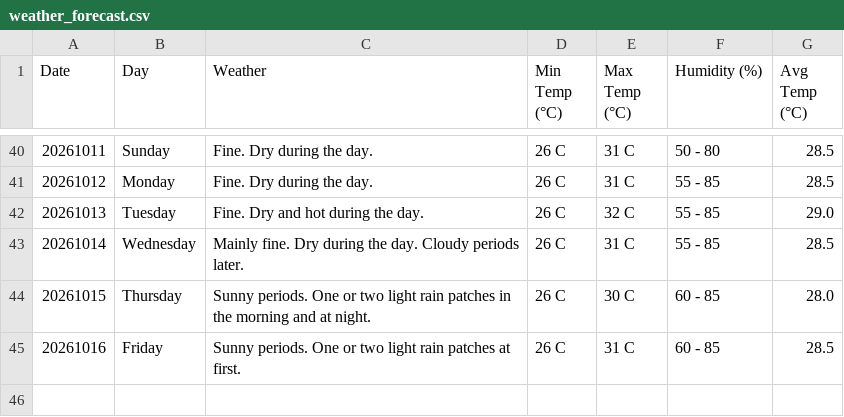
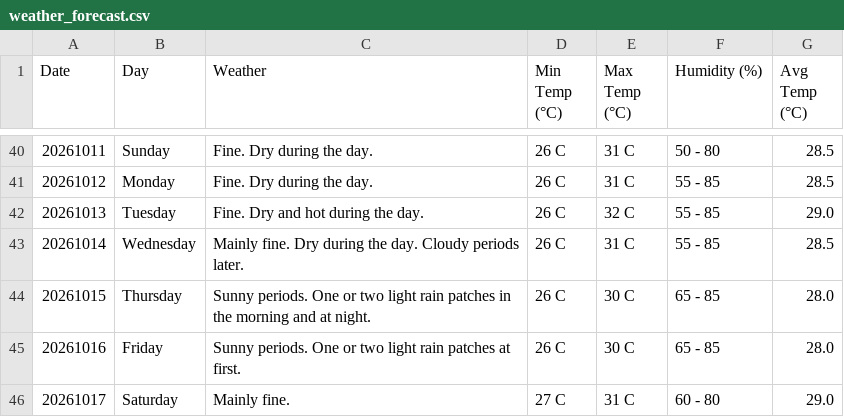
Before and after one commit to claymorewatchout-ops/weather-crawler, a CSV file: weather_forecast.csv, drawn as a sheet; only a part is shown, gaps mark what is left out.

```diff
--- a/weather_forecast.csv
+++ b/weather_forecast.csv
@@ -43,3 +43,4 @@ Date,Day,Weather,Min Temp (°C),Max Temp (°C),Humidity (%),Avg Temp (°C)
 20261014,Wednesday,Mainly fine. Dry during the day. Cloudy periods later.,26 C,31 C,55 - 85,28.5
-20261015,Thursday,Sunny periods. One or two light rain patches in the morning and at night.,26 C,30 C,60 - 85,28.0
-20261016,Friday,Sunny periods. One or two light rain patches at first.,26 C,31 C,60 - 85,28.5
+20261015,Thursday,Sunny periods. One or two light rain patches in the morning and at night.,26 C,30 C,65 - 85,28.0
+20261016,Friday,Sunny periods. One or two light rain patches at first.,26 C,30 C,65 - 85,28.0
+20261017,Saturday,Mainly fine.,27 C,31 C,60 - 80,29.0
```
